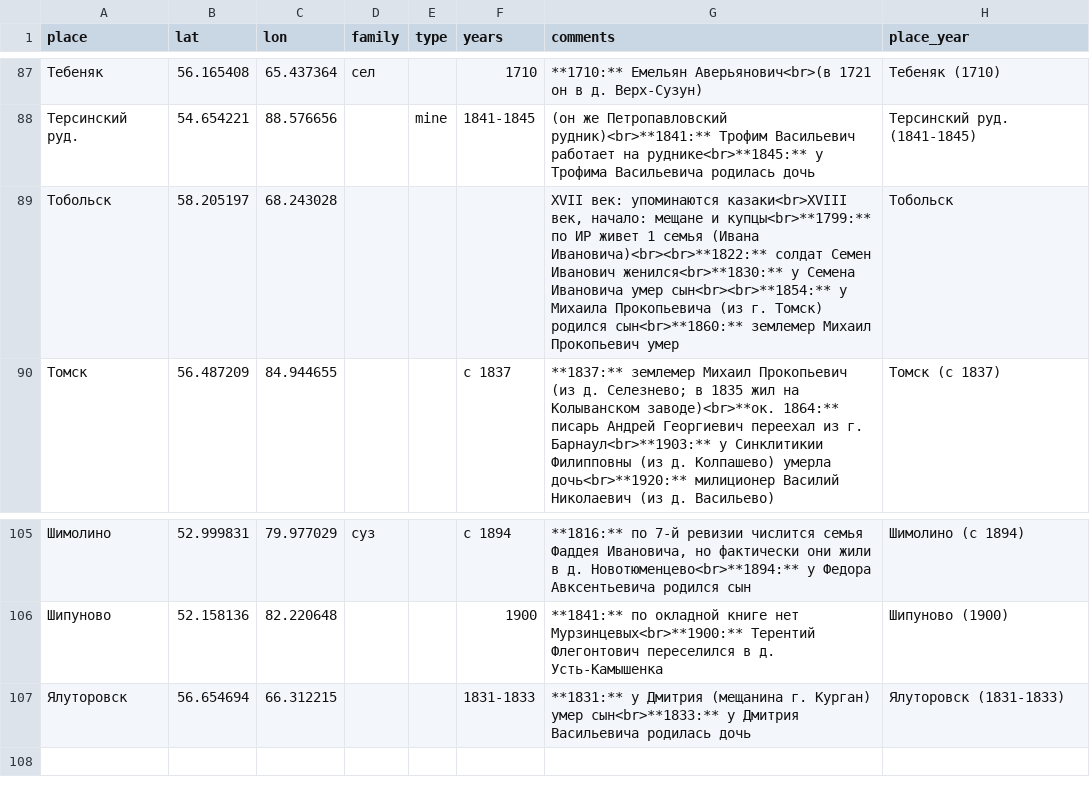
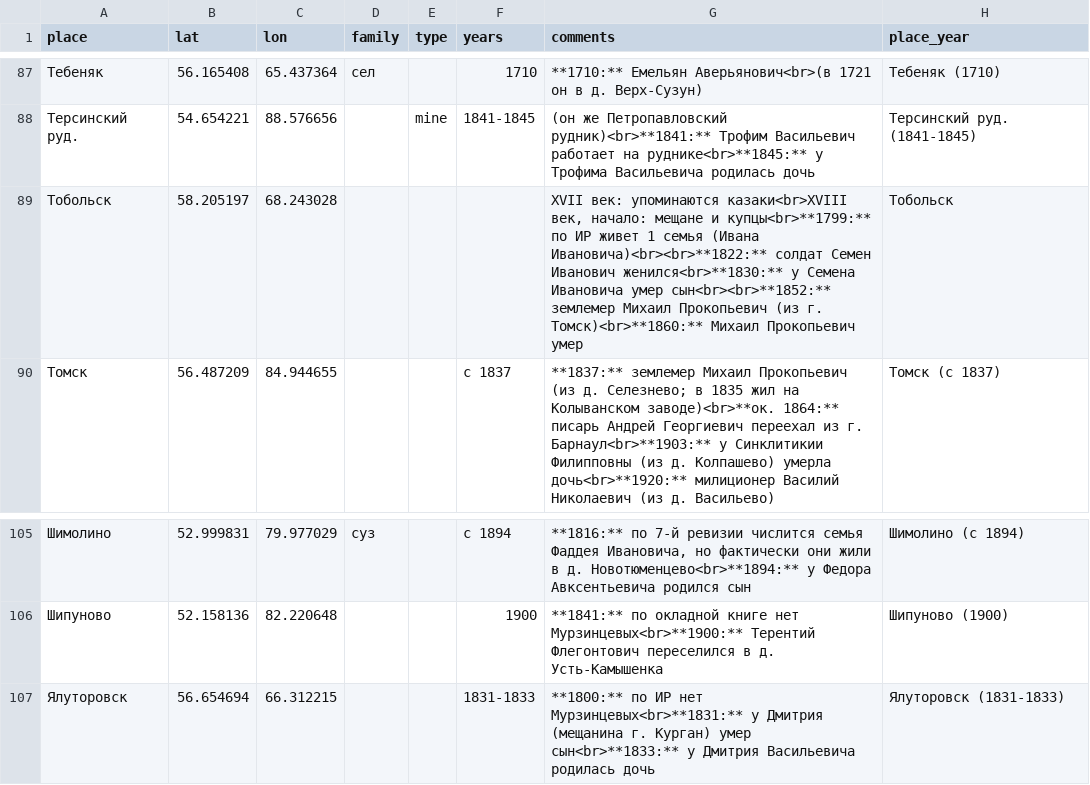
Before and after one commit to nikita-moor/genealogy, a CSV file: umap/places.csv, drawn as a sheet; only a part is shown, gaps mark what is left out.

Commit message:
update places 2026-06-20

```diff
--- a/umap/places.csv
+++ b/umap/places.csv
@@ -88,3 +88,3 @@
 "Терсинский руд.","54.654221","88.576656","","mine","1841-1845","(он же Петропавловский рудник)<br>**1841:** Трофим Васильевич работает на руднике<br>**1845:** у Трофима Васильевича родилась дочь","Терсинский руд. (1841-1845)"
-"Тобольск","58.205197","68.243028","","","","XVII век: упоминаются казаки<br>XVIII век, начало: мещане и купцы<br>**1799:** по ИР живет 1 семья (Ивана Ивановича)<br><br>**1822:** солдат Семен Иванович женился<br>**1830:** у Семена Ивановича умер сын<br><br>**1854:** у Михаила Прокопьевича (из г. Томск) родился сын<br>**1860:** землемер Михаил Прокопьевич умер","Тобольск"
+"Тобольск","58.205197","68.243028","","","","XVII век: упоминаются казаки<br>XVIII век, начало: мещане и купцы<br>**1799:** по ИР живет 1 семья (Ивана Ивановича)<br><br>**1822:** солдат Семен Иванович женился<br>**1830:** у Семена Ивановича умер сын<br><br>**1852:** землемер Михаил Прокопьевич (из г. Томск)<br>**1860:** Михаил Прокопьевич умер","Тобольск"
 "Томск","56.487209","84.944655","","","с 1837","**1837:** землемер Михаил Прокопьевич (из д. Селезнево; в 1835 жил на Колыванском заводе)<br>**ок. 1864:** писарь Андрей Георгиевич переехал из г. Барнаул<br>**1903:** у Синклитикии Филипповны (из д. Колпашево) умерла дочь<br>**1920:** милиционер Василий Николаевич (из д. Васильево)","Томск (с 1837)"
@@ -106,2 +106,2 @@
 "Шипуново","52.158136","82.220648","","","1900","**1841:** по окладной книге нет Мурзинцевых<br>**1900:** Терентий Флегонтович переселился в д. Усть-Камышенка","Шипуново (1900)"
-"Ялуторовск","56.654694","66.312215","","","1831-1833","**1831:** у Дмитрия (мещанина г. Курган) умер сын<br>**1833:** у Дмитрия Васильевича родилась дочь","Ялуторовск (1831-1833)"
+"Ялуторовск","56.654694","66.312215","","","1831-1833","**1800:** по ИР нет Мурзинцевых<br>**1831:** у Дмитрия (мещанина г. Курган) умер сын<br>**1833:** у Дмитрия Васильевича родилась дочь","Ялуторовск (1831-1833)"
```
